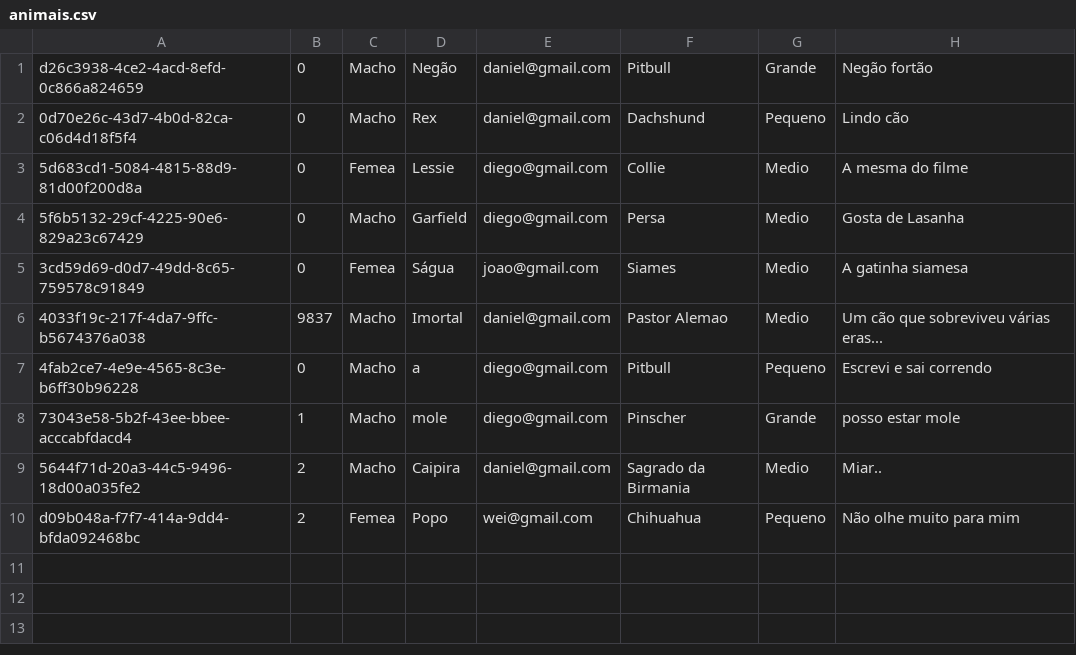
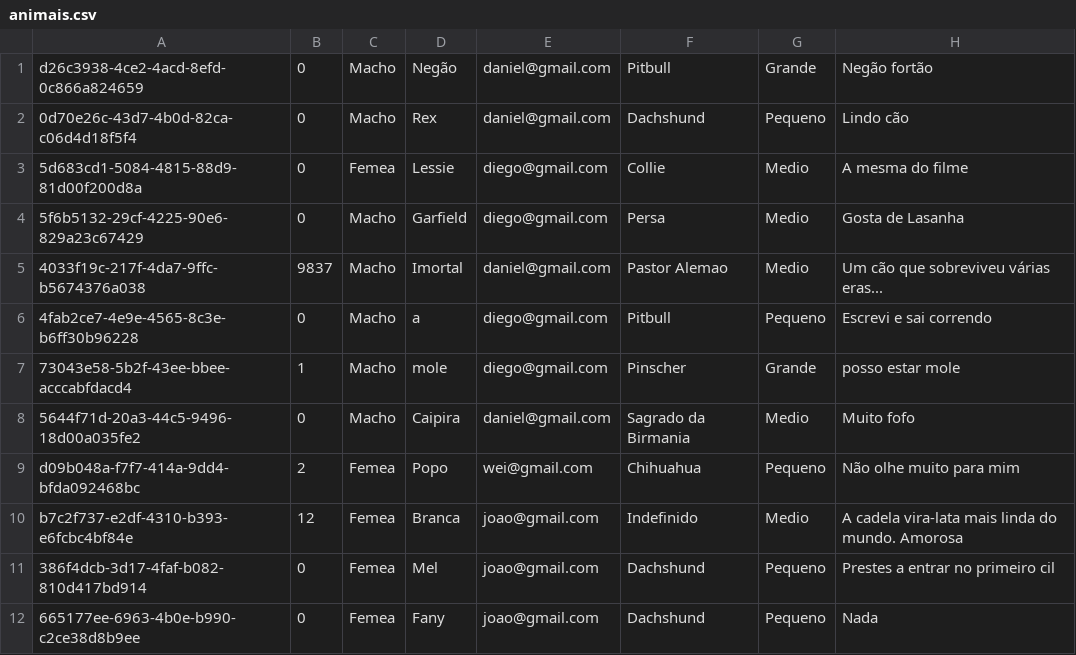
Before and after one commit to Danielgol/PetsLove, a CSV file: Arquivos/animais.csv, drawn as a sheet.

```diff
--- a/Arquivos/animais.csv
+++ b/Arquivos/animais.csv
@@ -4,3 +4,2 @@ d26c3938-4ce2-4acd-8efd-0c866a824659,0,Macho,Negão,daniel@gmail.com,Pitbull,Gra
 5f6b5132-29cf-4225-90e6-829a23c67429,0,Macho,Garfield,diego@gmail.com,Persa,Medio,Gosta de Lasanha
-3cd59d69-d0d7-49dd-8c65-759578c91849,0,Femea,Ságua,joao@gmail.com,Siames,Medio,A gatinha siamesa
 4033f19c-217f-4da7-9ffc-b5674376a038,9837,Macho,Imortal,daniel@gmail.com,Pastor Alemao,Medio,Um cão que sobreviveu várias eras...
@@ -8,3 +7,6 @@ d26c3938-4ce2-4acd-8efd-0c866a824659,0,Macho,Negão,daniel@gmail.com,Pitbull,Gra
 73043e58-5b2f-43ee-bbee-acccabfdacd4,1,Macho,mole,diego@gmail.com,Pinscher,Grande,posso estar mole
-5644f71d-20a3-44c5-9496-18d00a035fe2,2,Macho,Caipira,daniel@gmail.com,Sagrado da Birmania,Medio,Miar..
+5644f71d-20a3-44c5-9496-18d00a035fe2,0,Macho,Caipira,daniel@gmail.com,Sagrado da Birmania,Medio,Muito fofo
 d09b048a-f7f7-414a-9dd4-bfda092468bc,2,Femea,Popo,wei@gmail.com,Chihuahua,Pequeno,Não olhe muito para mim
+b7c2f737-e2df-4310-b393-e6fcbc4bf84e,12,Femea,Branca,joao@gmail.com,Indefinido,Medio,A cadela vira-lata mais linda do mundo. Amorosa
+386f4dcb-3d17-4faf-b082-810d417bd914,0,Femea,Mel,joao@gmail.com,Dachshund,Pequeno,Prestes a entrar no primeiro cil
+665177ee-6963-4b0e-b990-c2ce38d8b9ee,0,Femea,Fany,joao@gmail.com,Dachshund,Pequeno,Nada
```
Also changed, not shown: Arquivos/solicitacoes.csv, 29 other files.
